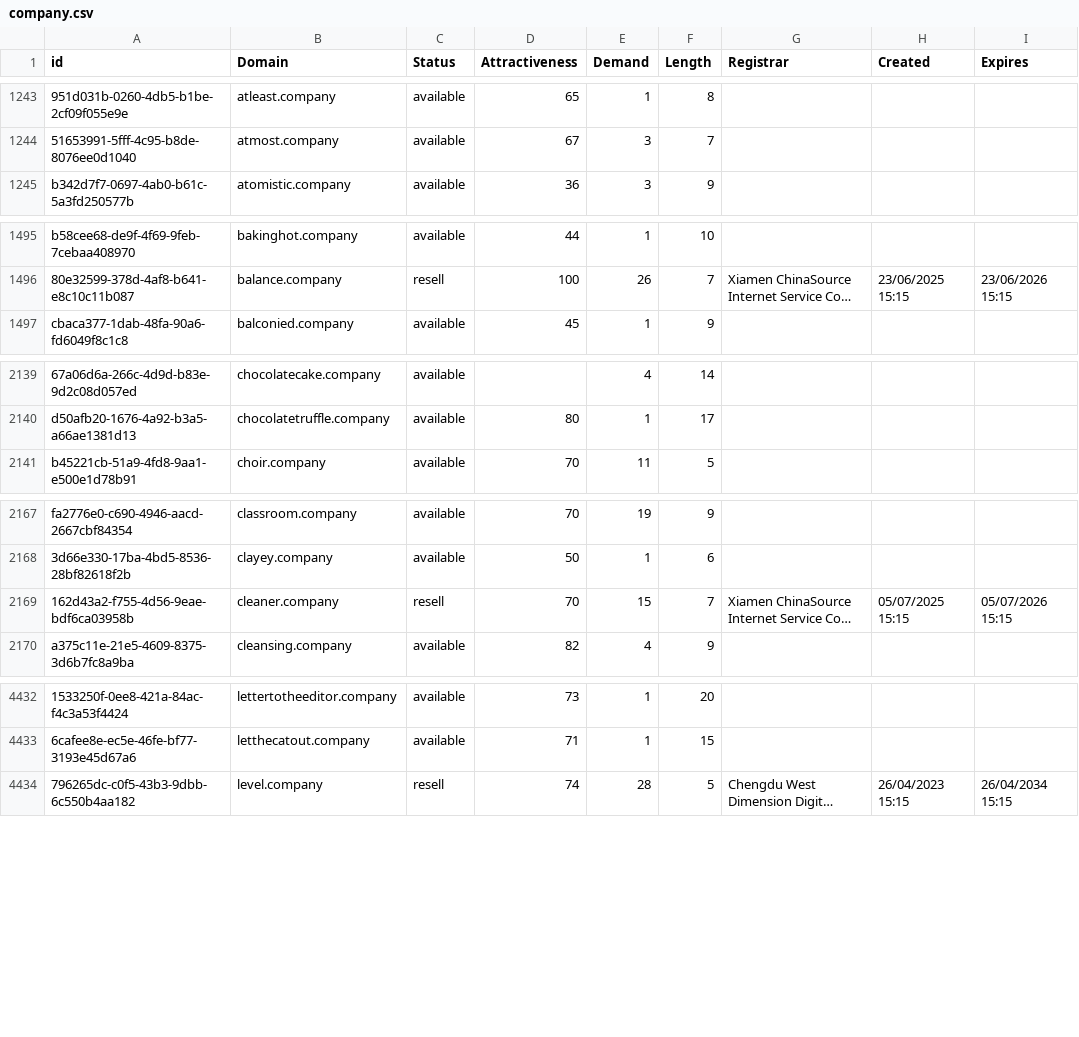
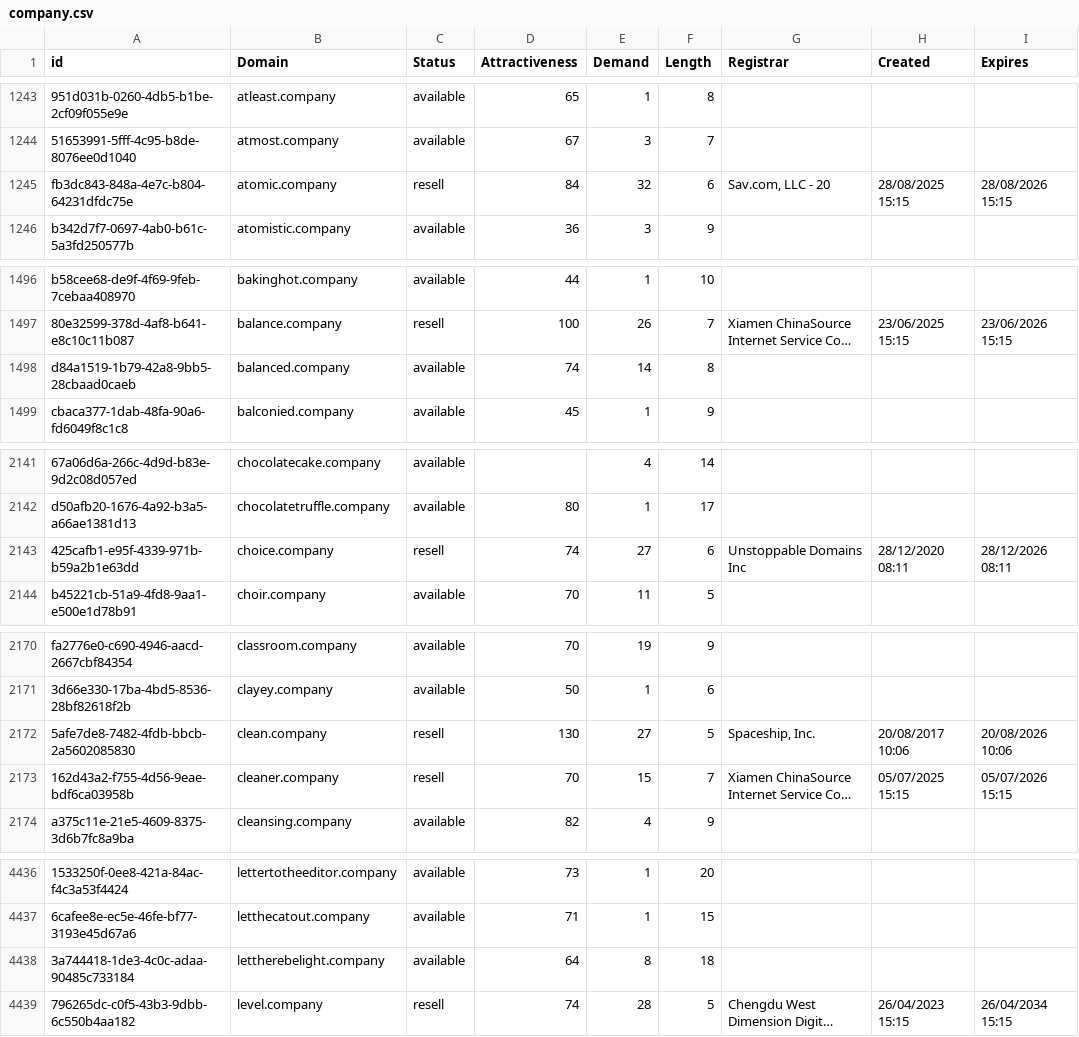
Before and after one commit to UniqueDomains/company-oneword-domains, a CSV file: company.csv, drawn as a sheet; only a part is shown, gaps mark what is left out; long unchanged cells end in …; the diff covers the shown part only; the diff names each change by its address in the sheet, - before the commit and + after, or states it on an @@ line.

Commit message:
Domains update

```diff
--- a/company.csv
+++ b/company.csv
+row 1245: fb3dc843-848a-4e7c-b804-64231dfdc75e | atomic.company | resell | 84 | 32 | 6 | Sav.com, LLC - 20 | 28/08/2025 15:15 | 28/08/2026 15:15
+row 1498: d84a1519-1b79-42a8-9bb5-28cbaad0caeb | balanced.company | available | 74 | 14 | 8
+row 2143: 425cafb1-e95f-4339-971b-b59a2b1e63dd | choice.company | resell | 74 | 27 | 6 | Unstoppable Domains Inc | 28/12/2020 08:11 | 28/12/2026 08:11
+row 2172: 5afe7de8-7482-4fdb-bbcb-2a5602085830 | clean.company | resell | 130 | 27 | 5 | Spaceship, Inc. | 20/08/2017 10:06 | 20/08/2026 10:06
+row 4438: 3a744418-1de3-4c0c-adaa-90485c733184 | lettherebelight.company | available | 64 | 8 | 18
```
Also changed, not shown: 1 added row and 129 edited cells elsewhere in this file, 2 other files.
